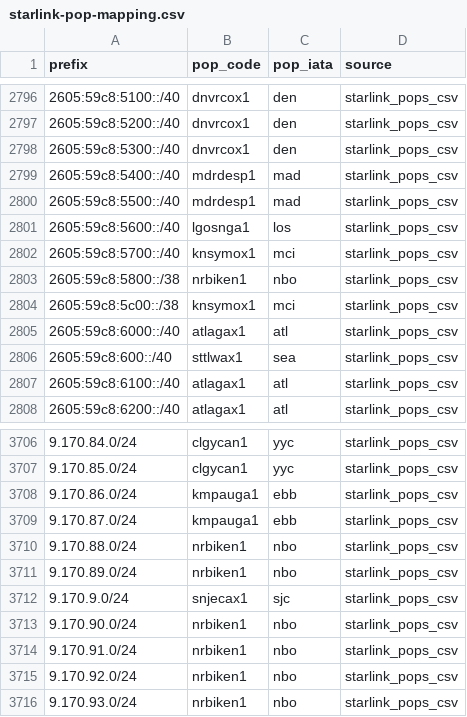
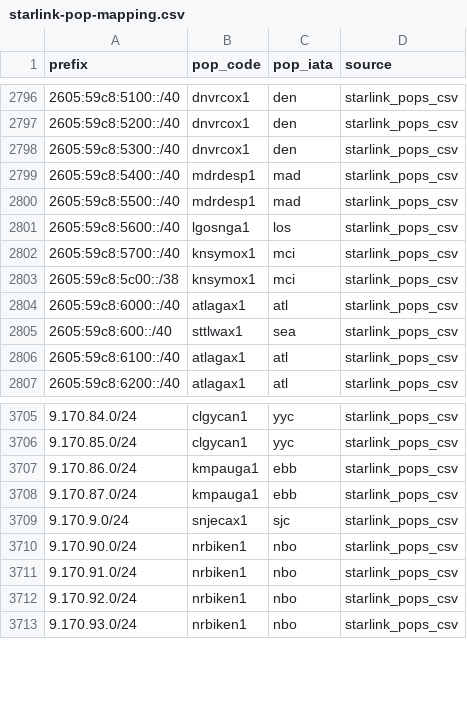
Before and after one commit to ipanalytics/Sat-geoip, a CSV file: outputs/starlink-pop-mapping.csv, drawn as a sheet; only a part is shown, gaps mark what is left out; the diff names each change by its address in the sheet, - before the commit and + after, or states it on an @@ line.

```diff
--- a/outputs/starlink-pop-mapping.csv
+++ b/outputs/starlink-pop-mapping.csv
-row 2803: 2605:59c8:5800::/38 | nrbiken1 | nbo | starlink_pops_csv
-row 3710: 9.170.88.0/24 | nrbiken1 | nbo | starlink_pops_csv
-row 3711: 9.170.89.0/24 | nrbiken1 | nbo | starlink_pops_csv
```
Also changed, not shown: outputs/pops-vs-ptr-mismatch.csv, outputs/prefix-changes.csv, 10 other files.
